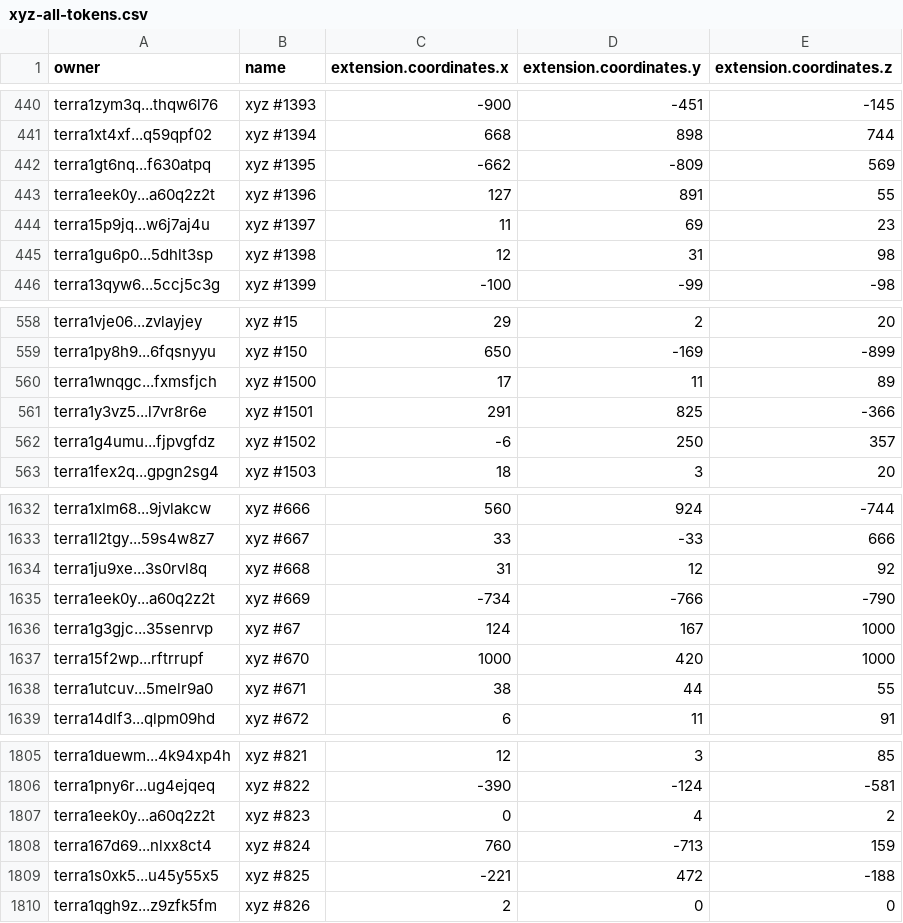
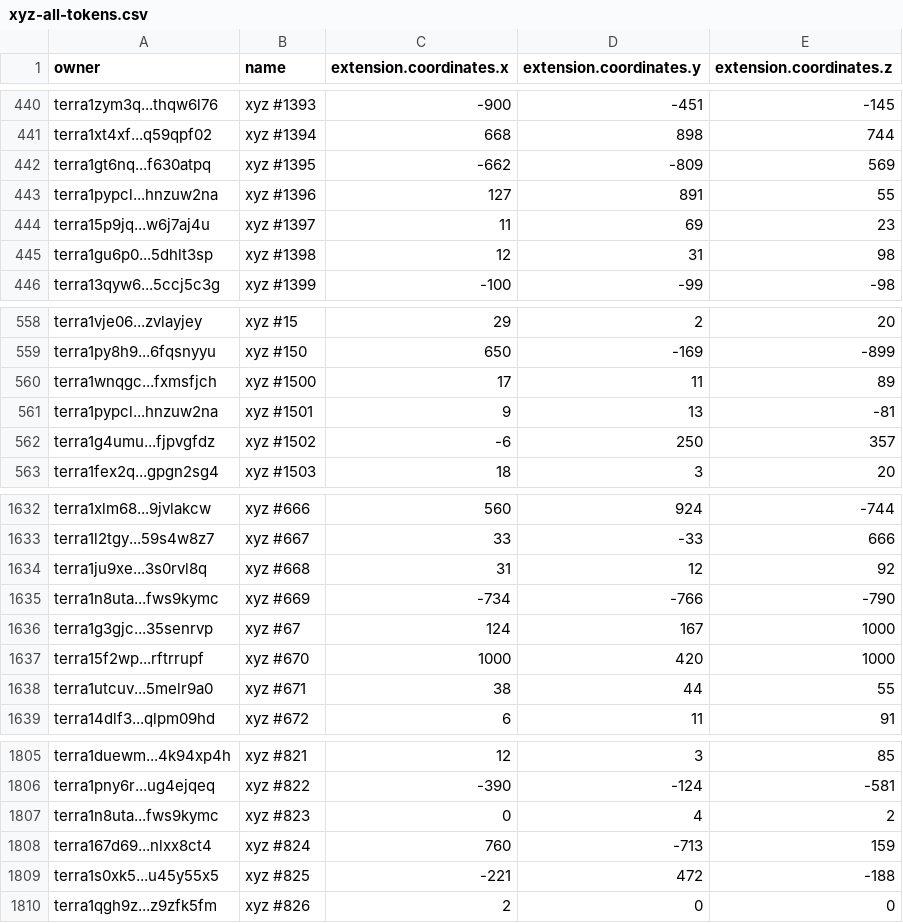
Before and after one commit to cryptoYJ/xyz-tools, a CSV file: xyz-all-tokens.csv, drawn as a sheet; only a part is shown, gaps mark what is left out.

Commit message:
update data

```diff
--- a/xyz-all-tokens.csv
+++ b/xyz-all-tokens.csv
@@ -442,3 +442,3 @@
 "terra1gt6nq...f630atpq","xyz #1395",-662,-809,569
-"terra1eek0y...a60q2z2t","xyz #1396",127,891,55
+"terra1pypcl...hnzuw2na","xyz #1396",127,891,55
 "terra15p9jq...w6j7aj4u","xyz #1397",11,69,23
@@ -560,3 +560,3 @@
 "terra1wnqgc...fxmsfjch","xyz #1500",17,11,89
-"terra1y3vz5...l7vr8r6e","xyz #1501",291,825,-366
+"terra1pypcl...hnzuw2na","xyz #1501",9,13,-81
 "terra1g4umu...fjpvgfdz","xyz #1502",-6,250,357
@@ -1634,3 +1634,3 @@
 "terra1ju9xe...3s0rvl8q","xyz #668",31,12,92
-"terra1eek0y...a60q2z2t","xyz #669",-734,-766,-790
+"terra1n8uta...fws9kymc","xyz #669",-734,-766,-790
 "terra1g3gjc...35senrvp","xyz #67",124,167,1000
@@ -1806,3 +1806,3 @@
 "terra1pny6r...ug4ejqeq","xyz #822",-390,-124,-581
-"terra1eek0y...a60q2z2t","xyz #823",0,4,2
+"terra1n8uta...fws9kymc","xyz #823",0,4,2
 "terra167d69...nlxx8ct4","xyz #824",760,-713,159
```
Also changed, not shown: 1 other file.
